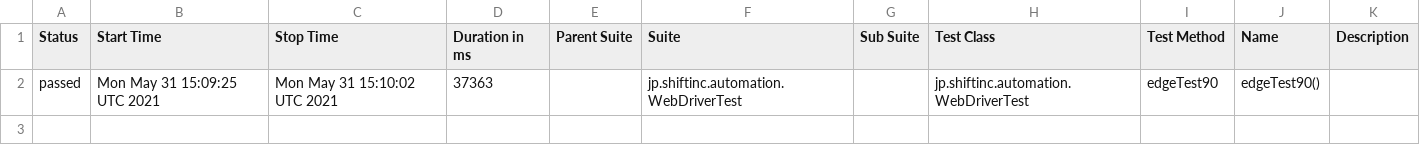
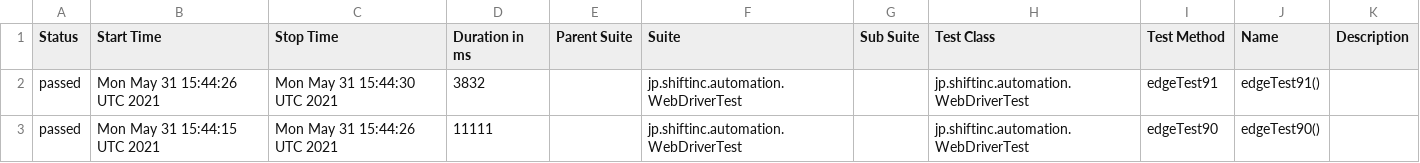
Before and after one commit to tmshft/SelenideExample, a CSV file: data/suites.csv, drawn as a sheet.

```diff
--- a/data/suites.csv
+++ b/data/suites.csv
@@ -1,2 +1,3 @@
 "Status","Start Time","Stop Time","Duration in ms","Parent Suite","Suite","Sub Suite","Test Class","Test Method","Name","Description"
-"passed","Mon May 31 15:09:25 UTC 2021","Mon May 31 15:10:02 UTC 2021","37363","","jp.shiftinc.automation.WebDriverTest","","jp.shiftinc.automation.WebDriverTest","edgeTest90","edgeTest90()",""
+"passed","Mon May 31 15:44:26 UTC 2021","Mon May 31 15:44:30 UTC 2021","3832","","jp.shiftinc.automation.WebDriverTest","","jp.shiftinc.automation.WebDriverTest","edgeTest91","edgeTest91()",""
+"passed","Mon May 31 15:44:15 UTC 2021","Mon May 31 15:44:26 UTC 2021","11111","","jp.shiftinc.automation.WebDriverTest","","jp.shiftinc.automation.WebDriverTest","edgeTest90","edgeTest90()",""
```
Also changed, not shown: 25 other files.
